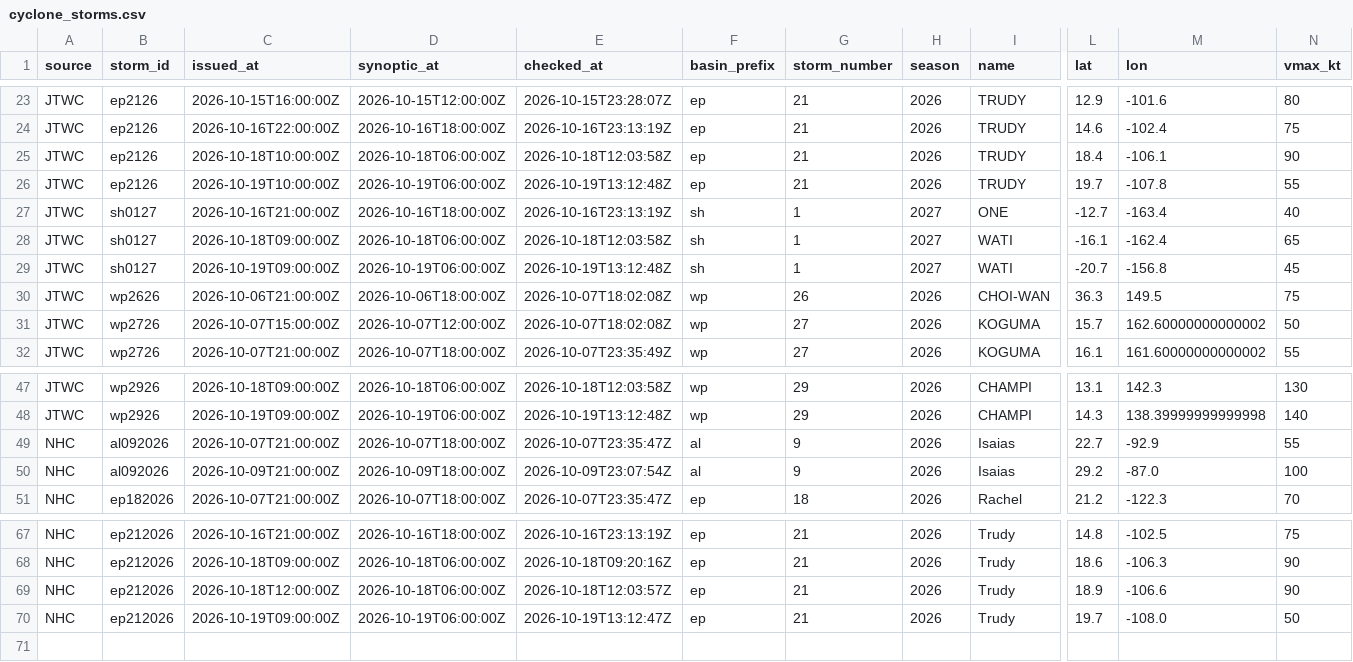
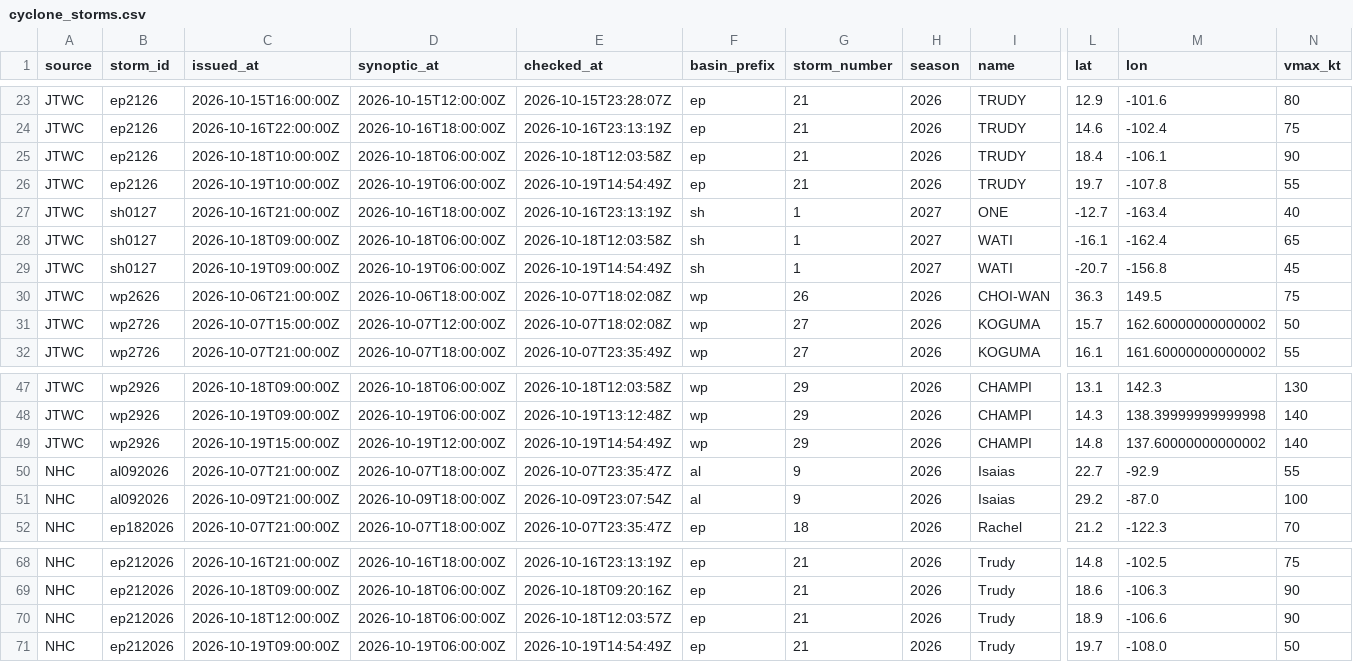
Before and after one commit to philipbergman6-glitch/Mirror-Market, a CSV file: data/history/cyclone_storms.csv, drawn as a sheet; only a part is shown, gaps mark what is left out; addresses are those after the commit; rows hold the shown columns only; the diff names each change by its address in the sheet, - before the commit and + after, or states it on an @@ line.

```diff
--- a/data/history/cyclone_storms.csv
+++ b/data/history/cyclone_storms.csv
-E26 (checked_at): 2026-10-19T13:12:48Z
+E26 (checked_at): 2026-10-19T14:54:49Z
-E29 (checked_at): 2026-10-19T13:12:48Z
+E29 (checked_at): 2026-10-19T14:54:49Z
+row 49: JTWC | wp2926 | 2026-10-19T15:00:00Z | 2026-10-19T12:00:00Z | 2026-10-19T14:54:49Z | wp | 29 | 2026 | CHAMPI | 14.8 | 137.60000000000002 | 140
-E71 (checked_at): 2026-10-19T13:12:47Z
+E71 (checked_at): 2026-10-19T14:54:49Z
```
Also changed, not shown: data/history/cyclone_source_status.csv, data/history/data_freshness.csv, 7 other files.
